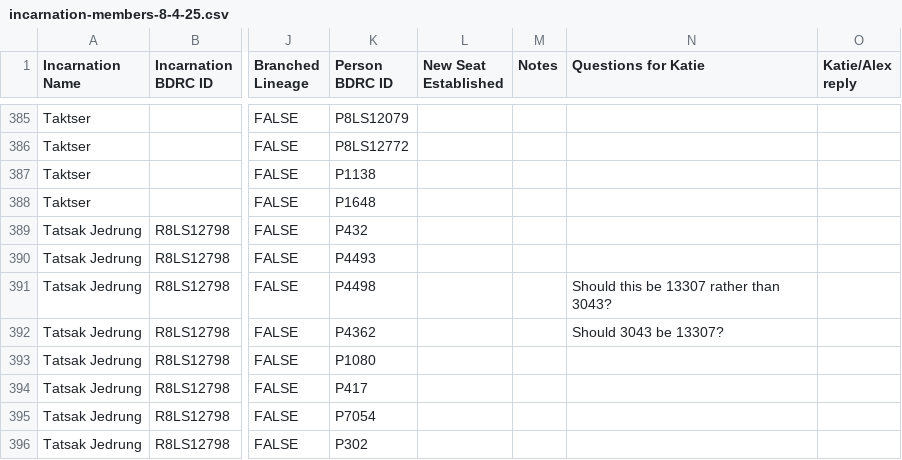
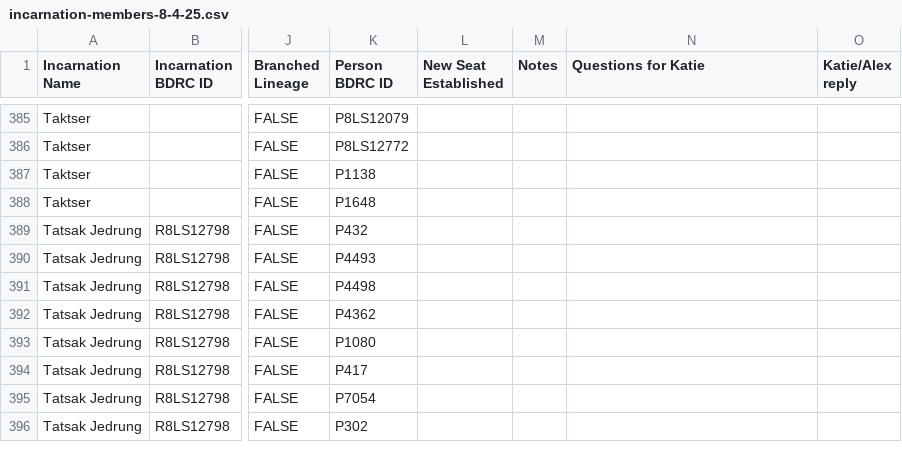
Before and after one commit to The-Treasury-of-Lives/tol-data, a CSV file: tarql/incarnations/incarnation-members-8-4-25.csv, drawn as a sheet; only a part is shown, gaps mark what is left out; the diff names each change by its address in the sheet, - before the commit and + after, or states it on an @@ line.

Commit message:
Remove comment from CSV

```diff
--- a/tarql/incarnations/incarnation-members-8-4-25.csv
+++ b/tarql/incarnations/incarnation-members-8-4-25.csv
-N391 (Questions for Katie): Should this be 13307 rather than 3043?
+N391 (Questions for Katie): (empty)
-N392 (Questions for Katie): Should 3043 be 13307?
+N392 (Questions for Katie): (empty)
```
